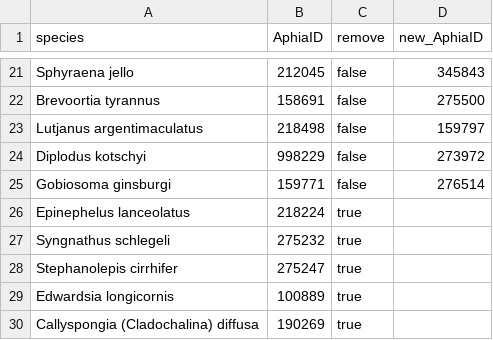
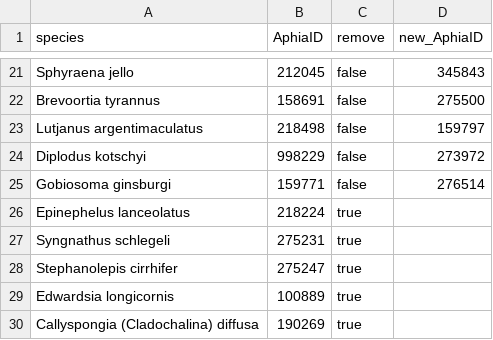
Before and after one commit to iobis/analysis-everglades, a CSV file: species_lists/cleanup.csv, drawn as a sheet; only a part is shown, gaps mark what is left out.

Commit message:
fixed aphiaid typo

```diff
--- a/species_lists/cleanup.csv
+++ b/species_lists/cleanup.csv
@@ -26,3 +26,3 @@ Gobiosoma ginsburgi,159771,false,276514
 Epinephelus lanceolatus,218224,true,
-Syngnathus schlegeli,275232,true,
+Syngnathus schlegeli,275231,true,
 Stephanolepis cirrhifer,275247,true,
```
Also changed, not shown: 10 other files.
